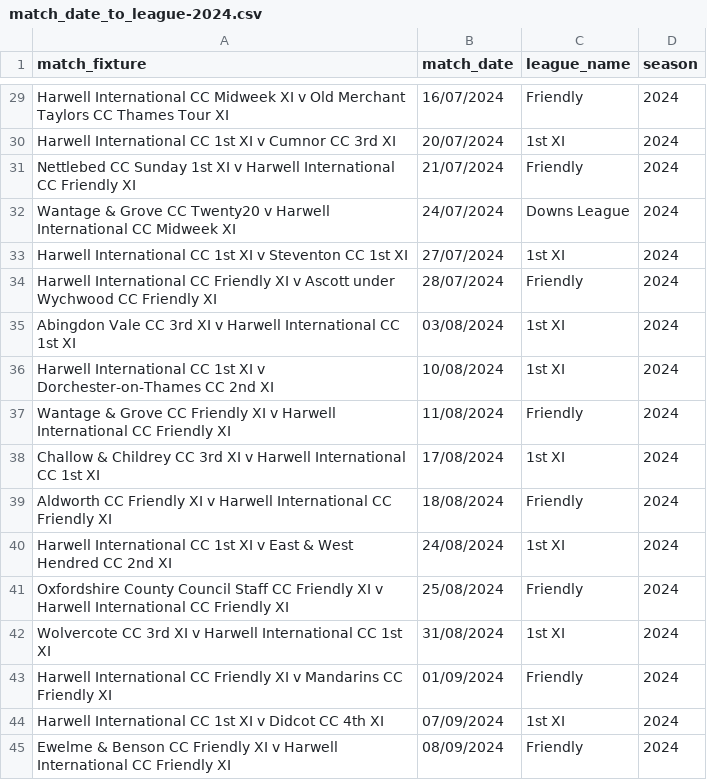
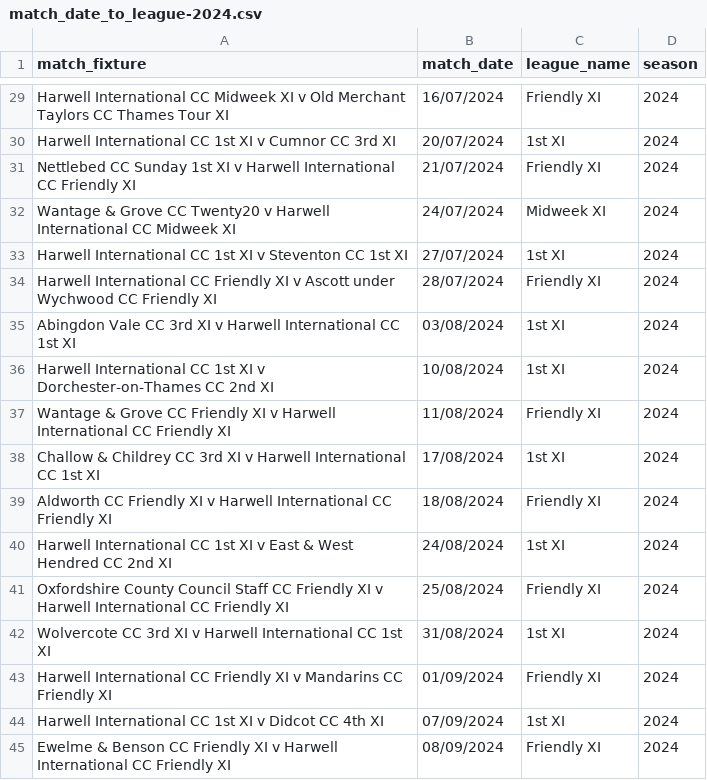
Before and after one commit to BenRichy/Harwell-Cricket-Statistics, a CSV file: app/data/match-date-to-league-year/match_date_to_league-2024.csv, drawn as a sheet; only a part is shown, gaps mark what is left out; the diff covers the shown part only; the diff names each change by its address in the sheet, - before the commit and + after, or states it on an @@ line.

```diff
--- a/app/data/match-date-to-league-year/match_date_to_league-2024.csv
+++ b/app/data/match-date-to-league-year/match_date_to_league-2024.csv
-C29 (league_name): Friendly
+C29 (league_name): Friendly XI
-C31 (league_name): Friendly
+C31 (league_name): Friendly XI
-C32 (league_name): Downs League
+C32 (league_name): Midweek XI
-C34 (league_name): Friendly
+C34 (league_name): Friendly XI
-C37 (league_name): Friendly
+C37 (league_name): Friendly XI
-C39 (league_name): Friendly
+C39 (league_name): Friendly XI
-C41 (league_name): Friendly
+C41 (league_name): Friendly XI
-C43 (league_name): Friendly
+C43 (league_name): Friendly XI
-C45 (league_name): Friendly
+C45 (league_name): Friendly XI
```
Also changed, not shown: 18 edited cells elsewhere in this file, app/data/match-date-to-league-year/match_date_to_league-2025.csv, app/data/match-date-to-league-year/match_date_to_league-2026.csv, 5 other files.
